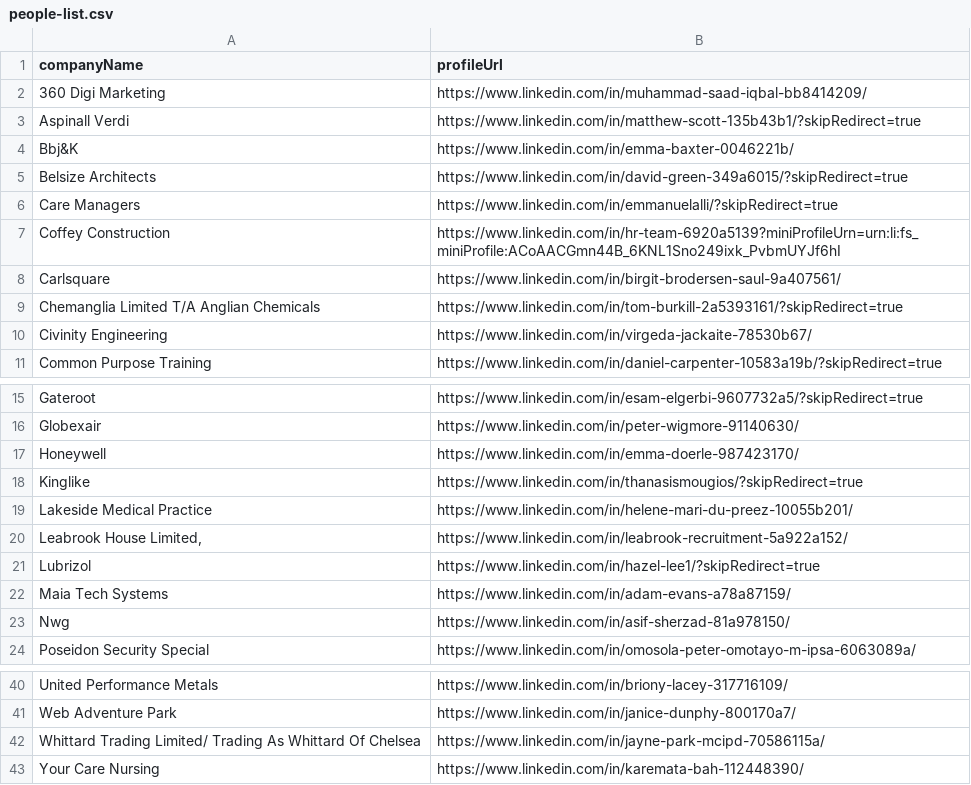
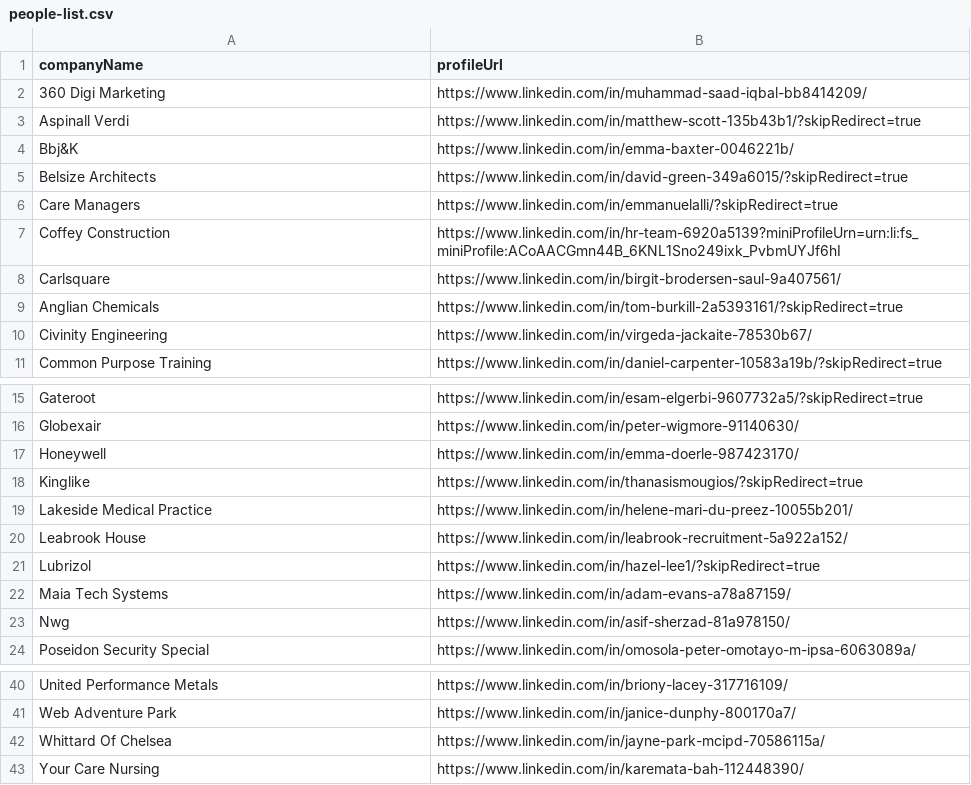
Before and after one commit to imminova/public-access-data, a CSV file: people-list.csv, drawn as a sheet; only a part is shown, gaps mark what is left out.

Commit message:
Update people-list.csv

```diff
--- a/people-list.csv
+++ b/people-list.csv
@@ -8,3 +8,3 @@ Coffey Construction,https://www.linkedin.com/in/hr-team-6920a5139?miniProfileUrn
 Carlsquare,https://www.linkedin.com/in/birgit-brodersen-saul-9a407561/
-Chemanglia Limited T/A Anglian Chemicals,https://www.linkedin.com/in/tom-burkill-2a5393161/?skipRedirect=true
+Anglian Chemicals,https://www.linkedin.com/in/tom-burkill-2a5393161/?skipRedirect=true
 Civinity Engineering,https://www.linkedin.com/in/virgeda-jackaite-78530b67/
@@ -19,3 +19,3 @@ Kinglike,https://www.linkedin.com/in/thanasismougios/?skipRedirect=true
 Lakeside Medical Practice,https://www.linkedin.com/in/helene-mari-du-preez-10055b201/
-"Leabrook House Limited,",https://www.linkedin.com/in/leabrook-recruitment-5a922a152/
+Leabrook House,https://www.linkedin.com/in/leabrook-recruitment-5a922a152/
 Lubrizol,https://www.linkedin.com/in/hazel-lee1/?skipRedirect=true
@@ -41,3 +41,3 @@ United Performance Metals,https://www.linkedin.com/in/briony-lacey-317716109/
 Web Adventure Park,https://www.linkedin.com/in/janice-dunphy-800170a7/
-Whittard Trading Limited/ Trading As Whittard Of Chelsea,https://www.linkedin.com/in/jayne-park-mcipd-70586115a/
+Whittard Of Chelsea,https://www.linkedin.com/in/jayne-park-mcipd-70586115a/
 Your Care Nursing,https://www.linkedin.com/in/karemata-bah-112448390/
```
